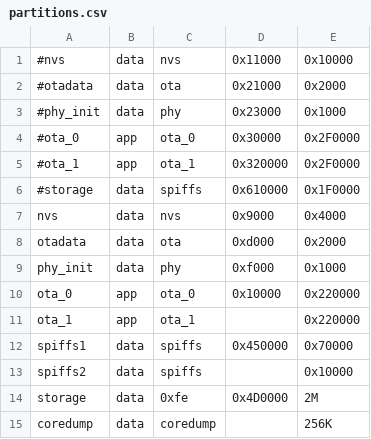
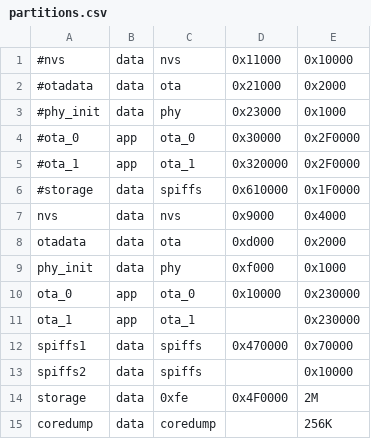
Before and after one commit to suretim/RL, a CSV file: partitions.csv, drawn as a sheet.

```diff
--- a/partitions.csv
+++ b/partitions.csv
@@ -9,7 +9,7 @@ otadata,    data,   ota,        0xd000,     0x2000,
 phy_init,   data,   phy,        0xf000,     0x1000,
-ota_0,      app,    ota_0,      0x10000,    0x220000,
-ota_1,      app,    ota_1,      ,           0x220000,
-spiffs1,      data,   spiffs,   0x450000,   0x70000  ,
+ota_0,      app,    ota_0,      0x10000,    0x230000,
+ota_1,      app,    ota_1,      ,           0x230000,
+spiffs1,      data,   spiffs,   0x470000,   0x70000  ,
 spiffs2,      data,   spiffs,             , 0x10000  ,
-storage,    data,   0xfe,       0x4D0000,     2M ,
+storage,    data,   0xfe,       0x4F0000,     2M ,
 coredump,   data,   coredump,   ,           256K,
```
Also changed, not shown: 17 other files.
